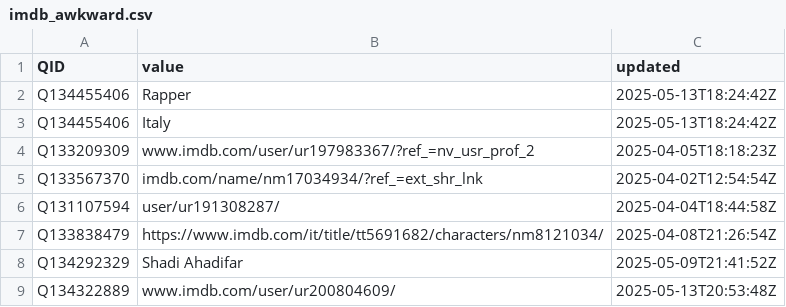
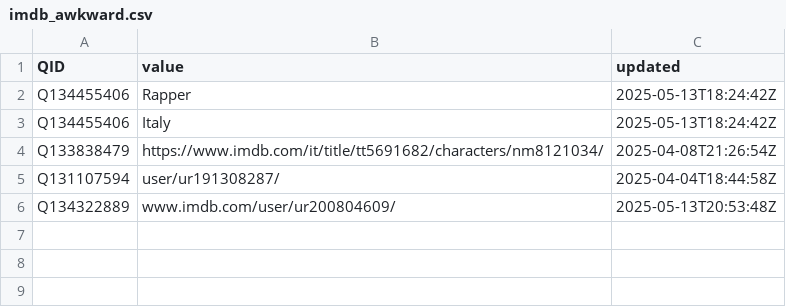
Before and after one commit to jacobmgreer/Nitrate-Datasets, a CSV file: imdb_awkward.csv, drawn as a sheet.

Commit message:
add data

```diff
--- a/imdb_awkward.csv
+++ b/imdb_awkward.csv
@@ -3,7 +3,4 @@ Q134455406,Rapper,2025-05-13T18:24:42Z
 Q134455406,Italy,2025-05-13T18:24:42Z
-Q133209309,www.imdb.com/user/ur197983367/?ref_=nv_usr_prof_2,2025-04-05T18:18:23Z
-Q133567370,imdb.com/name/nm17034934/?ref_=ext_shr_lnk,2025-04-02T12:54:54Z
+Q133838479,https://www.imdb.com/it/title/tt5691682/characters/nm8121034/,2025-04-08T21:26:54Z
 Q131107594,user/ur191308287/,2025-04-04T18:44:58Z
-Q133838479,https://www.imdb.com/it/title/tt5691682/characters/nm8121034/,2025-04-08T21:26:54Z
-Q134292329,Shadi Ahadifar,2025-05-09T21:41:52Z
 Q134322889,www.imdb.com/user/ur200804609/,2025-05-13T20:53:48Z
```
Also changed, not shown: 52 other files.
